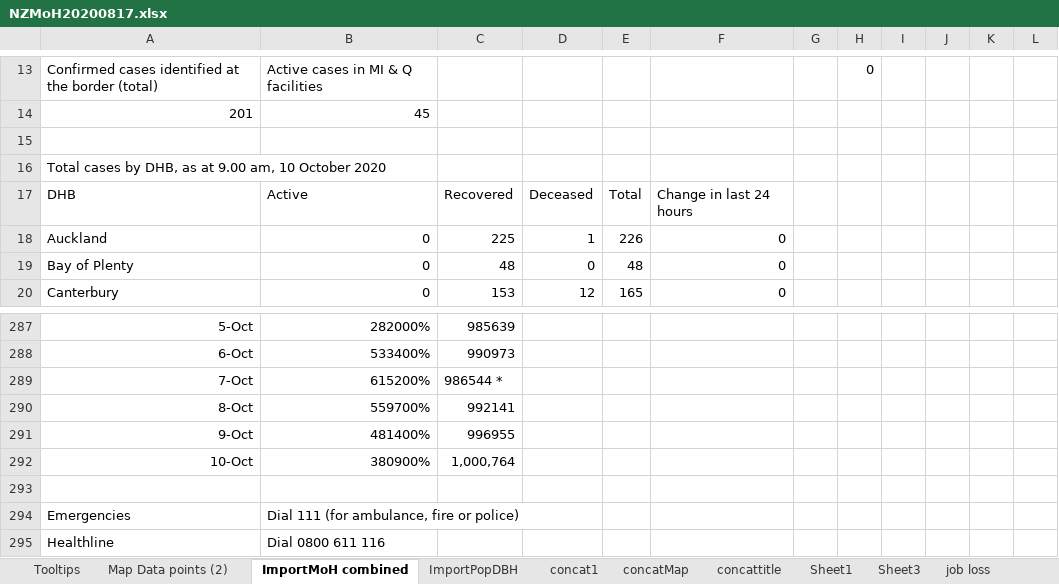
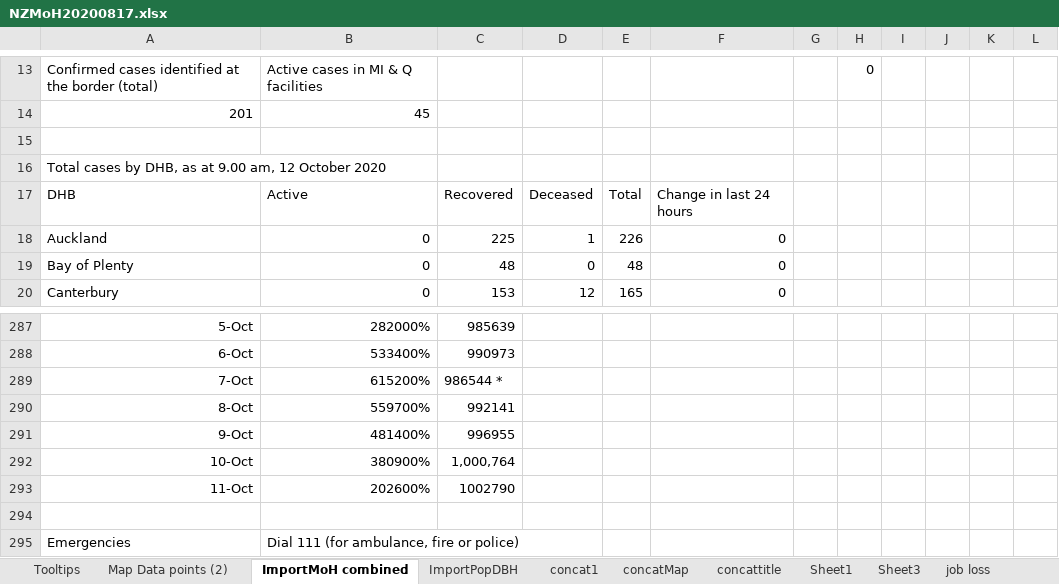
Before and after one commit to drakemax/TestGraphPage, an Excel workbook: NZMoH20200817.xlsx, sheet ImportMoH combined, drawn as a sheet; only a part is shown, gaps mark what is left out; the shorter side is filled out with more unchanged rows; values as stored, in another font and other column widths than the file's, no borders; the diff covers the shown part only; the diff names each change by its address in the sheet, - before the commit and + after, or states it on an @@ line.

```diff
--- a/NZMoH20200817.xlsx (sheet ImportMoH combined)
+++ b/NZMoH20200817.xlsx (sheet ImportMoH combined)
-A16: …9.00 am, 10 October 2020
+A16: …9.00 am, 12 October 2020
+row 293: 11-Oct | 202600% | 1002790
```
Also changed, not shown: 16 edited cells elsewhere in this sheet, sheet Map Data points (2), 1 other file.
